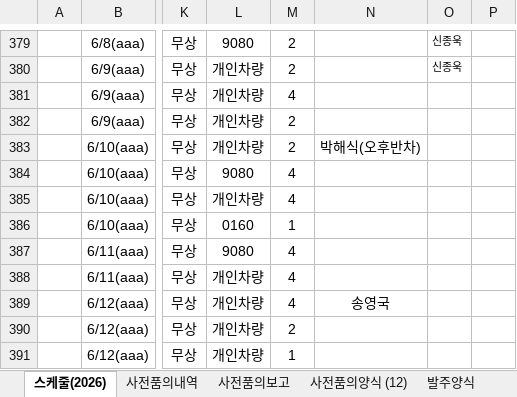
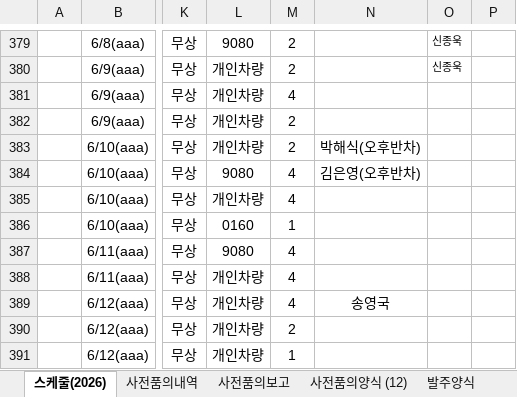
Before and after one commit to andaiga-create/weekly-schedule, an Excel workbook: as_claim_weekly.xlsx, sheet 스케줄(2026), drawn as a sheet; only a part is shown, gaps mark what is left out; values as stored, in another font and other column widths than the file's, no borders; table styles not drawn; the diff covers the shown part only; the diff names each change by its address in the sheet, - before the commit and + after, or states it on an @@ line.

```diff
--- a/as_claim_weekly.xlsx (sheet 스케줄(2026))
+++ b/as_claim_weekly.xlsx (sheet 스케줄(2026))
-N384: (empty)
+N384: 김은영(오후반차)
```
Also changed, not shown: 9 added rows, 3 removed rows, 17 edited cells and cell formats elsewhere in this sheet, other sheet tabs.
